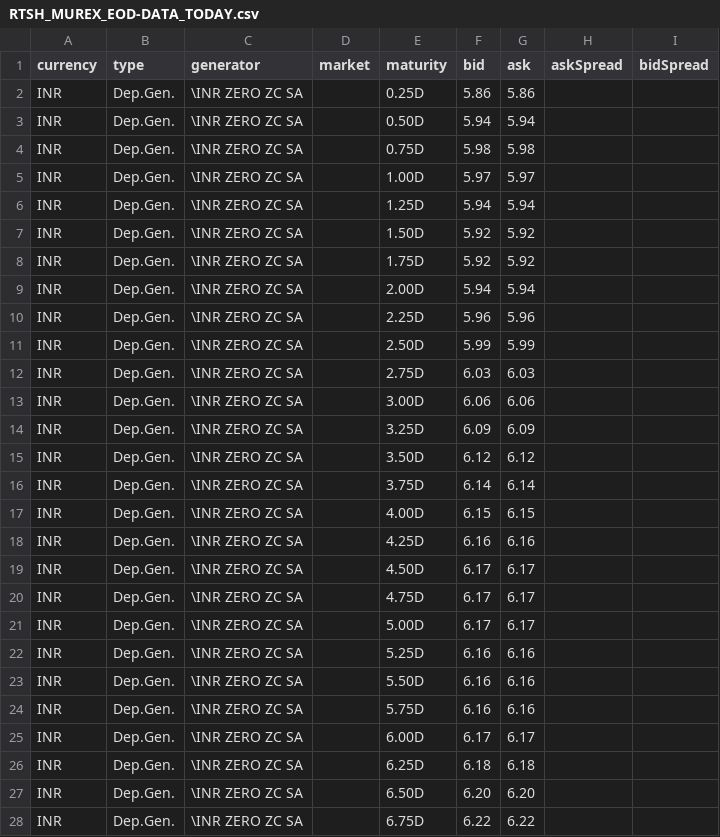
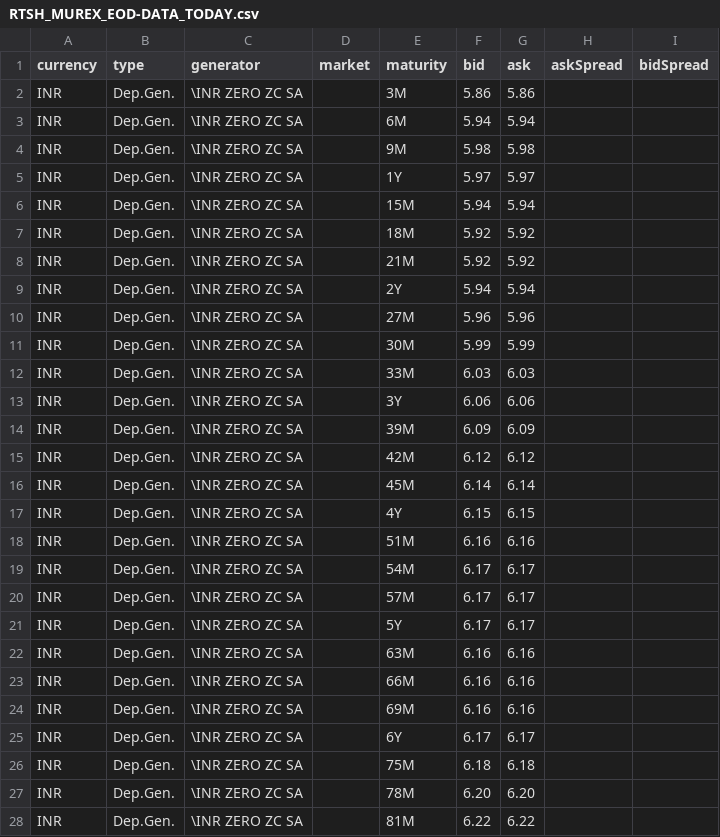
Before and after one commit to stevedang/fimmda, a CSV file: input/RTSH_MUREX_EOD-DATA_TODAY.csv, drawn as a sheet; only a part is shown; the diff covers the shown part only.

```diff
--- a/input/RTSH_MUREX_EOD-DATA_TODAY.csv
+++ b/input/RTSH_MUREX_EOD-DATA_TODAY.csv
@@ -1,28 +1,28 @@
 currency,type,generator,market,maturity,bid,ask,askSpread,bidSpread
-INR,Dep.Gen.,\INR ZERO ZC SA,,0.25D,5.86,5.86,,
-INR,Dep.Gen.,\INR ZERO ZC SA,,0.50D,5.94,5.94,,
-INR,Dep.Gen.,\INR ZERO ZC SA,,0.75D,5.98,5.98,,
-INR,Dep.Gen.,\INR ZERO ZC SA,,1.00D,5.97,5.97,,
-INR,Dep.Gen.,\INR ZERO ZC SA,,1.25D,5.94,5.94,,
-INR,Dep.Gen.,\INR ZERO ZC SA,,1.50D,5.92,5.92,,
-INR,Dep.Gen.,\INR ZERO ZC SA,,1.75D,5.92,5.92,,
-INR,Dep.Gen.,\INR ZERO ZC SA,,2.00D,5.94,5.94,,
-INR,Dep.Gen.,\INR ZERO ZC SA,,2.25D,5.96,5.96,,
-INR,Dep.Gen.,\INR ZERO ZC SA,,2.50D,5.99,5.99,,
-INR,Dep.Gen.,\INR ZERO ZC SA,,2.75D,6.03,6.03,,
-INR,Dep.Gen.,\INR ZERO ZC SA,,3.00D,6.06,6.06,,
-INR,Dep.Gen.,\INR ZERO ZC SA,,3.25D,6.09,6.09,,
-INR,Dep.Gen.,\INR ZERO ZC SA,,3.50D,6.12,6.12,,
-INR,Dep.Gen.,\INR ZERO ZC SA,,3.75D,6.14,6.14,,
-INR,Dep.Gen.,\INR ZERO ZC SA,,4.00D,6.15,6.15,,
-INR,Dep.Gen.,\INR ZERO ZC SA,,4.25D,6.16,6.16,,
-INR,Dep.Gen.,\INR ZERO ZC SA,,4.50D,6.17,6.17,,
-INR,Dep.Gen.,\INR ZERO ZC SA,,4.75D,6.17,6.17,,
-INR,Dep.Gen.,\INR ZERO ZC SA,,5.00D,6.17,6.17,,
-INR,Dep.Gen.,\INR ZERO ZC SA,,5.25D,6.16,6.16,,
-INR,Dep.Gen.,\INR ZERO ZC SA,,5.50D,6.16,6.16,,
-INR,Dep.Gen.,\INR ZERO ZC SA,,5.75D,6.16,6.16,,
-INR,Dep.Gen.,\INR ZERO ZC SA,,6.00D,6.17,6.17,,
-INR,Dep.Gen.,\INR ZERO ZC SA,,6.25D,6.18,6.18,,
-INR,Dep.Gen.,\INR ZERO ZC SA,,6.50D,6.20,6.20,,
-INR,Dep.Gen.,\INR ZERO ZC SA,,6.75D,6.22,6.22,,
+INR,Dep.Gen.,\INR ZERO ZC SA,,3M,5.86,5.86,,
+INR,Dep.Gen.,\INR ZERO ZC SA,,6M,5.94,5.94,,
+INR,Dep.Gen.,\INR ZERO ZC SA,,9M,5.98,5.98,,
+INR,Dep.Gen.,\INR ZERO ZC SA,,1Y,5.97,5.97,,
+INR,Dep.Gen.,\INR ZERO ZC SA,,15M,5.94,5.94,,
+INR,Dep.Gen.,\INR ZERO ZC SA,,18M,5.92,5.92,,
+INR,Dep.Gen.,\INR ZERO ZC SA,,21M,5.92,5.92,,
+INR,Dep.Gen.,\INR ZERO ZC SA,,2Y,5.94,5.94,,
+INR,Dep.Gen.,\INR ZERO ZC SA,,27M,5.96,5.96,,
+INR,Dep.Gen.,\INR ZERO ZC SA,,30M,5.99,5.99,,
+INR,Dep.Gen.,\INR ZERO ZC SA,,33M,6.03,6.03,,
+INR,Dep.Gen.,\INR ZERO ZC SA,,3Y,6.06,6.06,,
+INR,Dep.Gen.,\INR ZERO ZC SA,,39M,6.09,6.09,,
+INR,Dep.Gen.,\INR ZERO ZC SA,,42M,6.12,6.12,,
+INR,Dep.Gen.,\INR ZERO ZC SA,,45M,6.14,6.14,,
+INR,Dep.Gen.,\INR ZERO ZC SA,,4Y,6.15,6.15,,
+INR,Dep.Gen.,\INR ZERO ZC SA,,51M,6.16,6.16,,
+INR,Dep.Gen.,\INR ZERO ZC SA,,54M,6.17,6.17,,
+INR,Dep.Gen.,\INR ZERO ZC SA,,57M,6.17,6.17,,
+INR,Dep.Gen.,\INR ZERO ZC SA,,5Y,6.17,6.17,,
+INR,Dep.Gen.,\INR ZERO ZC SA,,63M,6.16,6.16,,
+INR,Dep.Gen.,\INR ZERO ZC SA,,66M,6.16,6.16,,
+INR,Dep.Gen.,\INR ZERO ZC SA,,69M,6.16,6.16,,
+INR,Dep.Gen.,\INR ZERO ZC SA,,6Y,6.17,6.17,,
+INR,Dep.Gen.,\INR ZERO ZC SA,,75M,6.18,6.18,,
+INR,Dep.Gen.,\INR ZERO ZC SA,,78M,6.20,6.20,,
+INR,Dep.Gen.,\INR ZERO ZC SA,,81M,6.22,6.22,,
```
Also changed, not shown: 93 edited cells elsewhere in this file, input/BDSC_MUREX_EOD-DATA_TODAY.csv, 3 other files.
